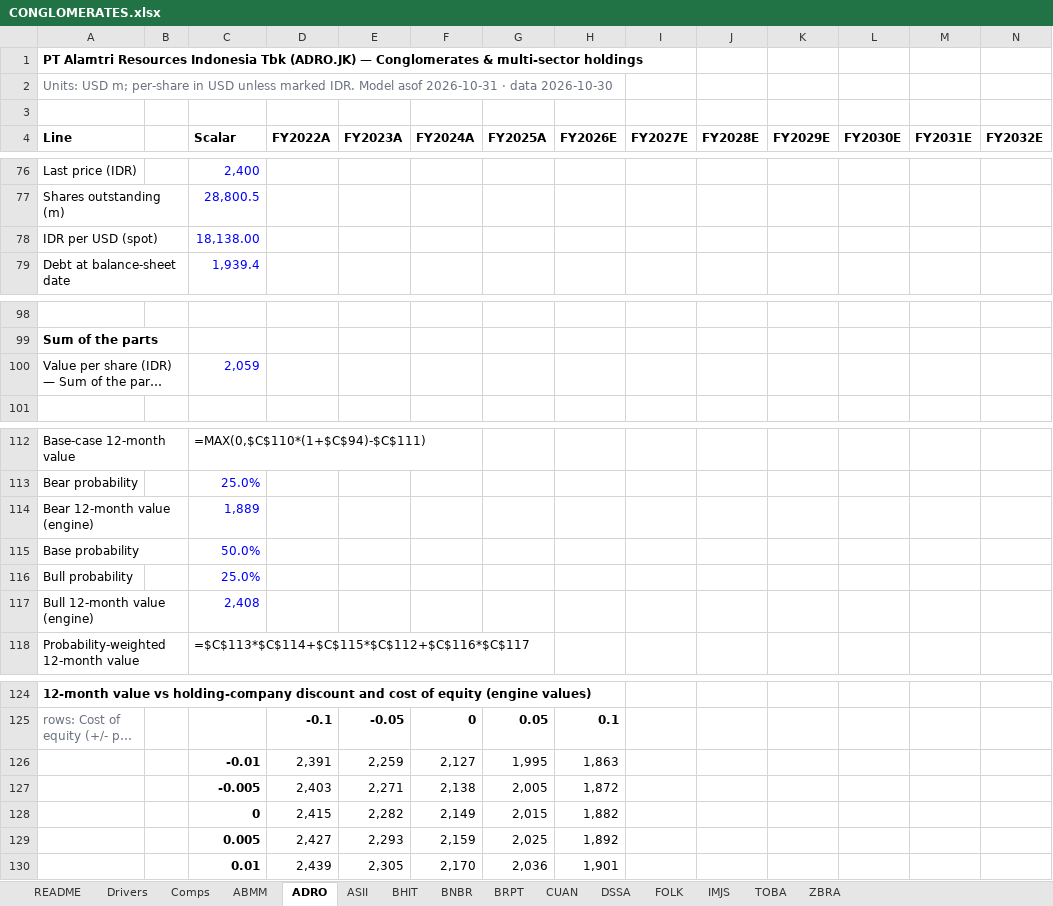
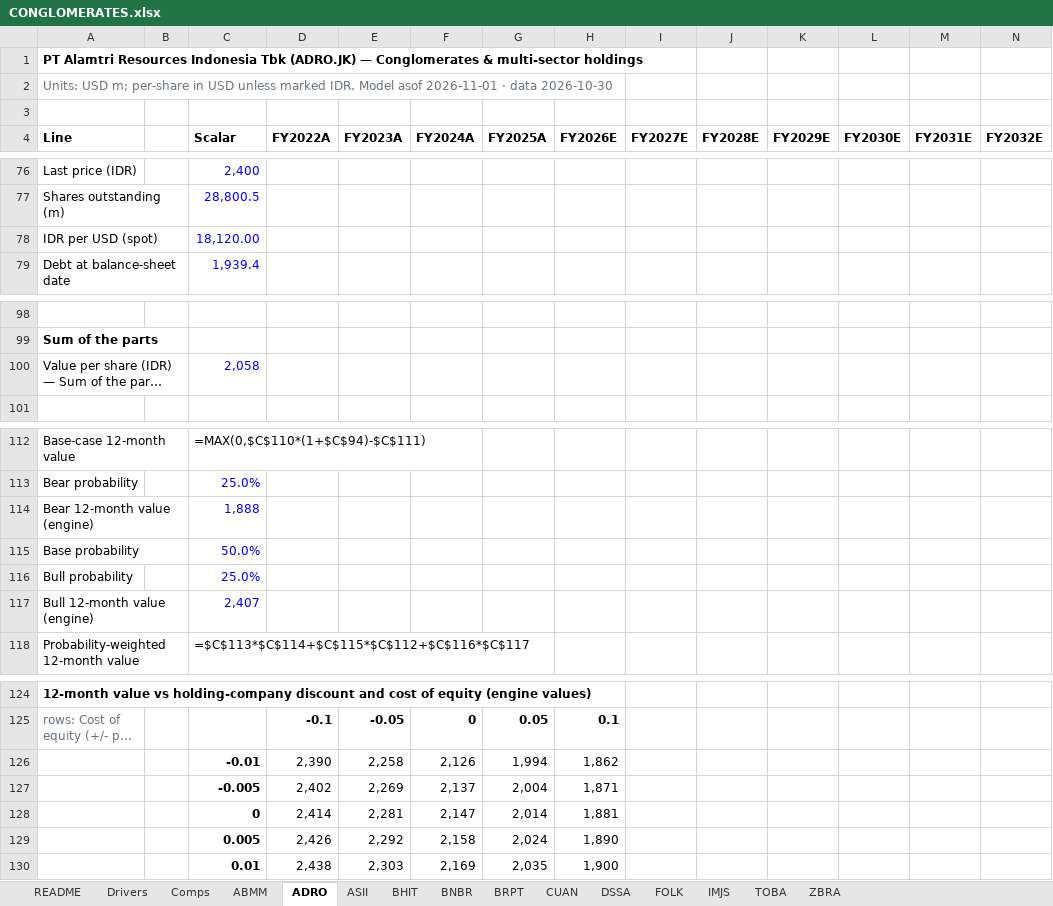
Before and after one commit to snipekick/sixsouth-dashboard, an Excel workbook: models/CONGLOMERATES.xlsx, sheet ADRO, drawn as a sheet; only a part is shown, gaps mark what is left out; long unchanged cells end in …; values as stored, in another font and other column widths than the file's, no borders; formulas without a stored value are shown as written; removed rows and columns are numbered as before the commit, all else as after; rows hold the shown columns only; the diff names each change by its address in the sheet, - before the commit and + after, or states it on an @@ line.

```diff
--- a/models/CONGLOMERATES.xlsx (sheet ADRO)
+++ b/models/CONGLOMERATES.xlsx (sheet ADRO)
-A2 (Line): …Model asof 2026-10-31 · data…
+A2 (Line): …Model asof 2026-11-01 · data…
-C78 (Scalar): 18,138.00
+C78 (Scalar): 18,120.00
-C100 (Scalar): 2,059
+C100 (Scalar): 2,058
-C114 (Scalar): 1,889
+C114 (Scalar): 1,888
-C117 (Scalar): 2,408
+C117 (Scalar): 2,407
-row 126:  |  | -0.01 | 2,391 | 2,259 | 2,127 | 1,995 | 1,863
-row 127:  |  | -0.005 | 2,403 | 2,271 | 2,138 | 2,005 | 1,872
-row 128:  |  | 0 | 2,415 | 2,282 | 2,149 | 2,015 | 1,882
-row 129:  |  | 0.005 | 2,427 | 2,293 | 2,159 | 2,025 | 1,892
-row 130:  |  | 0.01 | 2,439 | 2,305 | 2,170 | 2,036 | 1,901
+row 126:  |  | -0.01 | 2,390 | 2,258 | 2,126 | 1,994 | 1,862
+row 127:  |  | -0.005 | 2,402 | 2,269 | 2,137 | 2,004 | 1,871
+row 128:  |  | 0 | 2,414 | 2,281 | 2,147 | 2,014 | 1,881
+row 129:  |  | 0.005 | 2,426 | 2,292 | 2,158 | 2,024 | 1,890
+row 130:  |  | 0.01 | 2,438 | 2,303 | 2,169 | 2,035 | 1,900
```
Also changed, not shown: sheet ABMM, sheet BRPT, sheet TOBA, sheet Drivers, sheet Comps, sheet DSSA, 8 more sheets, 24 other files.
